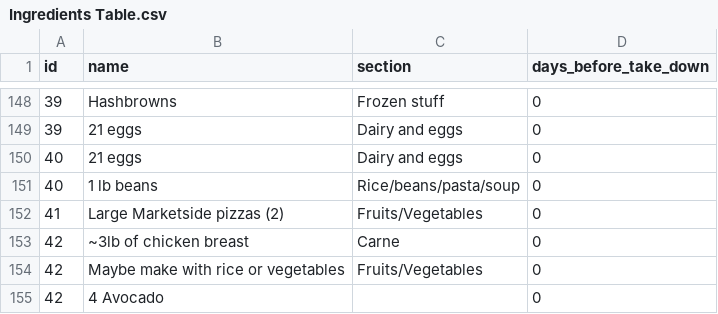
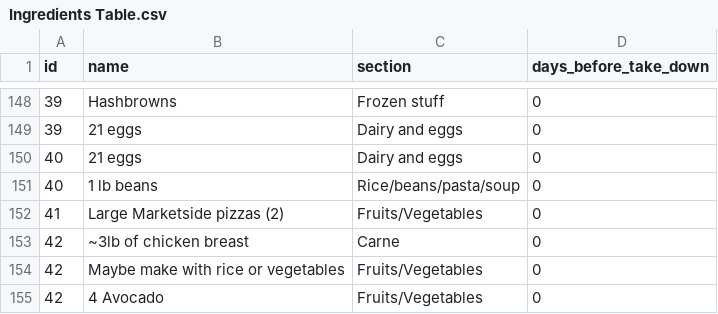
Before and after one commit to agonzalez52/groceries, a CSV file: Ingredients Table.csv, drawn as a sheet; only a part is shown, gaps mark what is left out.

```diff
--- a/Ingredients Table.csv
+++ b/Ingredients Table.csv
@@ -154,2 +154,2 @@ id,name,section,days_before_take_down
 42,Maybe make with rice or vegetables,Fruits/Vegetables,0
-42,4 Avocado,,0
+42,4 Avocado,Fruits/Vegetables,0
```
Also changed, not shown: Meals Table.csv, 1 other file.
